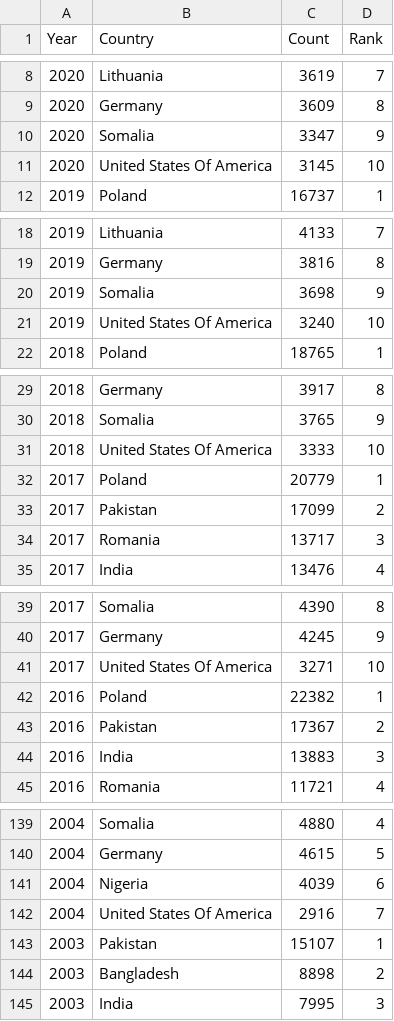
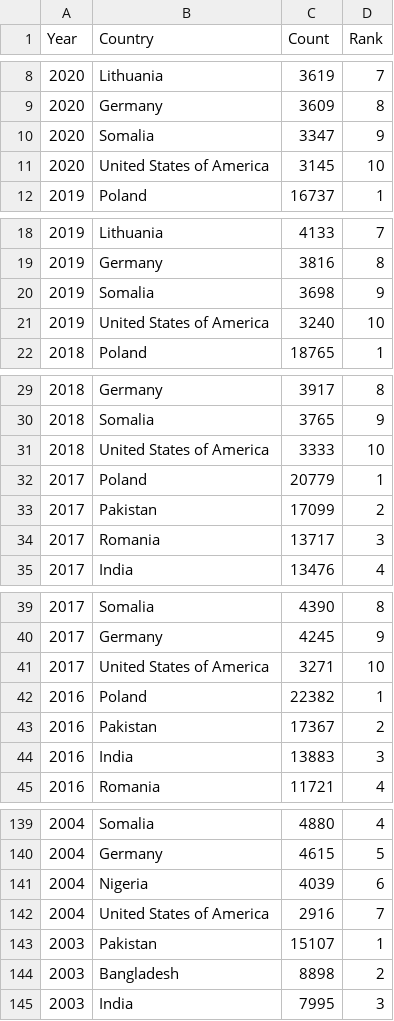
Before and after one commit to roxanazg/data, a CSV file: ParentCountryTop.csv, drawn as a sheet; only a part is shown, gaps mark what is left out; the diff covers the shown part only.

Commit message:
Add files via upload

```diff
--- a/ParentCountryTop.csv
+++ b/ParentCountryTop.csv
@@ -10,3 +10,3 @@ Year,Country,Count,Rank
 2020,Somalia,3347,9
-2020,United States Of America,3145,10
+2020,United States of America,3145,10
 2019,Poland,16737,1
@@ -20,3 +20,3 @@ Year,Country,Count,Rank
 2019,Somalia,3698,9
-2019,United States Of America,3240,10
+2019,United States of America,3240,10
 2018,Poland,18765,1
@@ -30,3 +30,3 @@ Year,Country,Count,Rank
 2018,Somalia,3765,9
-2018,United States Of America,3333,10
+2018,United States of America,3333,10
 2017,Poland,20779,1
@@ -40,3 +40,3 @@ Year,Country,Count,Rank
 2017,Germany,4245,9
-2017,United States Of America,3271,10
+2017,United States of America,3271,10
 2016,Poland,22382,1
@@ -141,3 +141,3 @@ Year,Country,Count,Rank
 2004,Nigeria,4039,6
-2004,United States Of America,2916,7
+2004,United States of America,2916,7
 2003,Pakistan,15107,1
```
Also changed, not shown: 1 edited cell elsewhere in this file.
